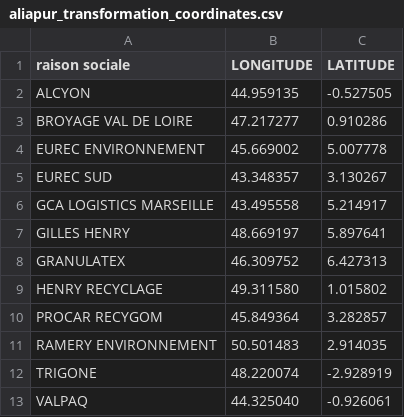
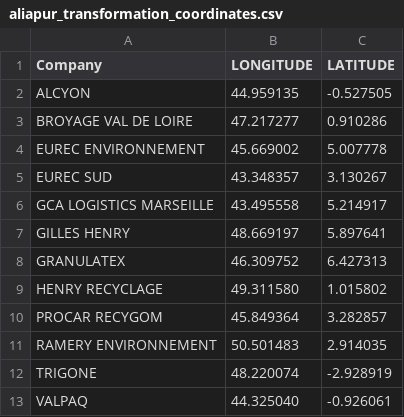
Before and after one commit to Aliapur/Wiki, a CSV file: Data/Network/aliapur_transformation_coordinates.csv, drawn as a sheet.

Commit message:
Update aliapur_transformation_coordinates.csv

```diff
--- a/Data/Network/aliapur_transformation_coordinates.csv
+++ b/Data/Network/aliapur_transformation_coordinates.csv
@@ -1,2 +1,2 @@
-raison sociale;LONGITUDE;LATITUDE
+Company;LONGITUDE;LATITUDE
 ALCYON;44.959135;-0.527505
```
